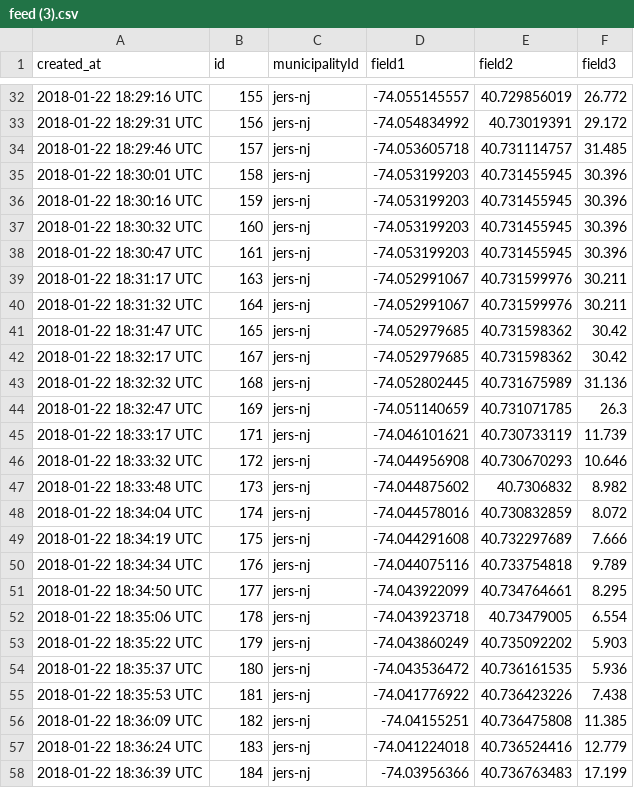
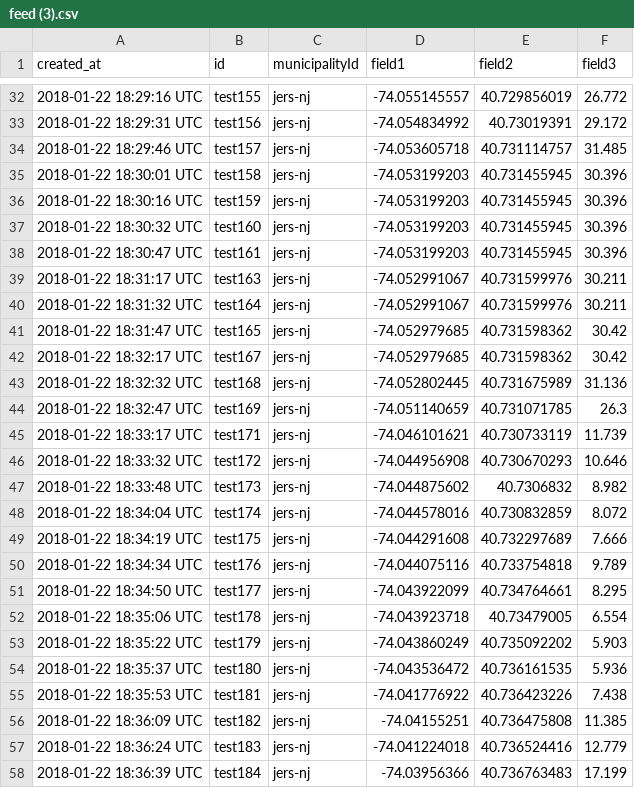
Before and after one commit to cpenalosa/staeGPS, a CSV file: feed (3).csv, drawn as a sheet; only a part is shown, gaps mark what is left out; the diff covers the shown part only.

```diff
--- a/feed (3).csv
+++ b/feed (3).csv
@@ -32,27 +32,27 @@ created_at,id,municipalityId,field1,field2,field3
-2018-01-22 18:29:16 UTC,155,"jers-nj",-74.055145557,40.729856019,26.772
-2018-01-22 18:29:31 UTC,156,"jers-nj",-74.054834992,40.73019391,29.172
-2018-01-22 18:29:46 UTC,157,"jers-nj",-74.053605718,40.731114757,31.485
-2018-01-22 18:30:01 UTC,158,"jers-nj",-74.053199203,40.731455945,30.396
-2018-01-22 18:30:16 UTC,159,"jers-nj",-74.053199203,40.731455945,30.396
-2018-01-22 18:30:32 UTC,160,"jers-nj",-74.053199203,40.731455945,30.396
-2018-01-22 18:30:47 UTC,161,"jers-nj",-74.053199203,40.731455945,30.396
-2018-01-22 18:31:17 UTC,163,"jers-nj",-74.052991067,40.731599976,30.211
-2018-01-22 18:31:32 UTC,164,"jers-nj",-74.052991067,40.731599976,30.211
-2018-01-22 18:31:47 UTC,165,"jers-nj",-74.052979685,40.731598362,30.42
-2018-01-22 18:32:17 UTC,167,"jers-nj",-74.052979685,40.731598362,30.42
-2018-01-22 18:32:32 UTC,168,"jers-nj",-74.052802445,40.731675989,31.136
-2018-01-22 18:32:47 UTC,169,"jers-nj",-74.051140659,40.731071785,26.3
-2018-01-22 18:33:17 UTC,171,"jers-nj",-74.046101621,40.730733119,11.739
-2018-01-22 18:33:32 UTC,172,"jers-nj",-74.044956908,40.730670293,10.646
-2018-01-22 18:33:48 UTC,173,"jers-nj",-74.044875602,40.7306832,8.982
-2018-01-22 18:34:04 UTC,174,"jers-nj",-74.044578016,40.730832859,8.072
-2018-01-22 18:34:19 UTC,175,"jers-nj",-74.044291608,40.732297689,7.666
-2018-01-22 18:34:34 UTC,176,"jers-nj",-74.044075116,40.733754818,9.789
-2018-01-22 18:34:50 UTC,177,"jers-nj",-74.043922099,40.734764661,8.295
-2018-01-22 18:35:06 UTC,178,"jers-nj",-74.043923718,40.73479005,6.554
-2018-01-22 18:35:22 UTC,179,"jers-nj",-74.043860249,40.735092202,5.903
-2018-01-22 18:35:37 UTC,180,"jers-nj",-74.043536472,40.736161535,5.936
-2018-01-22 18:35:53 UTC,181,"jers-nj",-74.041776922,40.736423226,7.438
-2018-01-22 18:36:09 UTC,182,"jers-nj",-74.04155251,40.736475808,11.385
-2018-01-22 18:36:24 UTC,183,"jers-nj",-74.041224018,40.736524416,12.779
-2018-01-22 18:36:39 UTC,184,"jers-nj",-74.03956366,40.736763483,17.199
+2018-01-22 18:29:16 UTC,test155,"jers-nj",-74.055145557,40.729856019,26.772
+2018-01-22 18:29:31 UTC,test156,"jers-nj",-74.054834992,40.73019391,29.172
+2018-01-22 18:29:46 UTC,test157,"jers-nj",-74.053605718,40.731114757,31.485
+2018-01-22 18:30:01 UTC,test158,"jers-nj",-74.053199203,40.731455945,30.396
+2018-01-22 18:30:16 UTC,test159,"jers-nj",-74.053199203,40.731455945,30.396
+2018-01-22 18:30:32 UTC,test160,"jers-nj",-74.053199203,40.731455945,30.396
+2018-01-22 18:30:47 UTC,test161,"jers-nj",-74.053199203,40.731455945,30.396
+2018-01-22 18:31:17 UTC,test163,"jers-nj",-74.052991067,40.731599976,30.211
+2018-01-22 18:31:32 UTC,test164,"jers-nj",-74.052991067,40.731599976,30.211
+2018-01-22 18:31:47 UTC,test165,"jers-nj",-74.052979685,40.731598362,30.42
+2018-01-22 18:32:17 UTC,test167,"jers-nj",-74.052979685,40.731598362,30.42
+2018-01-22 18:32:32 UTC,test168,"jers-nj",-74.052802445,40.731675989,31.136
+2018-01-22 18:32:47 UTC,test169,"jers-nj",-74.051140659,40.731071785,26.3
+2018-01-22 18:33:17 UTC,test171,"jers-nj",-74.046101621,40.730733119,11.739
+2018-01-22 18:33:32 UTC,test172,"jers-nj",-74.044956908,40.730670293,10.646
+2018-01-22 18:33:48 UTC,test173,"jers-nj",-74.044875602,40.7306832,8.982
+2018-01-22 18:34:04 UTC,test174,"jers-nj",-74.044578016,40.730832859,8.072
+2018-01-22 18:34:19 UTC,test175,"jers-nj",-74.044291608,40.732297689,7.666
+2018-01-22 18:34:34 UTC,test176,"jers-nj",-74.044075116,40.733754818,9.789
+2018-01-22 18:34:50 UTC,test177,"jers-nj",-74.043922099,40.734764661,8.295
+2018-01-22 18:35:06 UTC,test178,"jers-nj",-74.043923718,40.73479005,6.554
+2018-01-22 18:35:22 UTC,test179,"jers-nj",-74.043860249,40.735092202,5.903
+2018-01-22 18:35:37 UTC,test180,"jers-nj",-74.043536472,40.736161535,5.936
+2018-01-22 18:35:53 UTC,test181,"jers-nj",-74.041776922,40.736423226,7.438
+2018-01-22 18:36:09 UTC,test182,"jers-nj",-74.04155251,40.736475808,11.385
+2018-01-22 18:36:24 UTC,test183,"jers-nj",-74.041224018,40.736524416,12.779
+2018-01-22 18:36:39 UTC,test184,"jers-nj",-74.03956366,40.736763483,17.199
```
Also changed, not shown: 42 edited cells elsewhere in this file.
